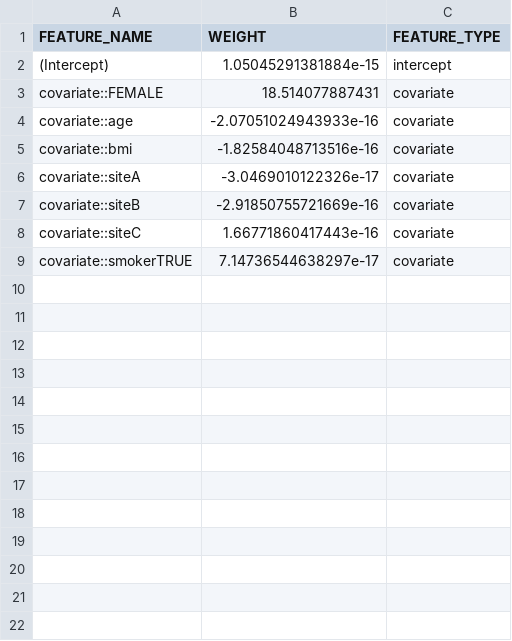
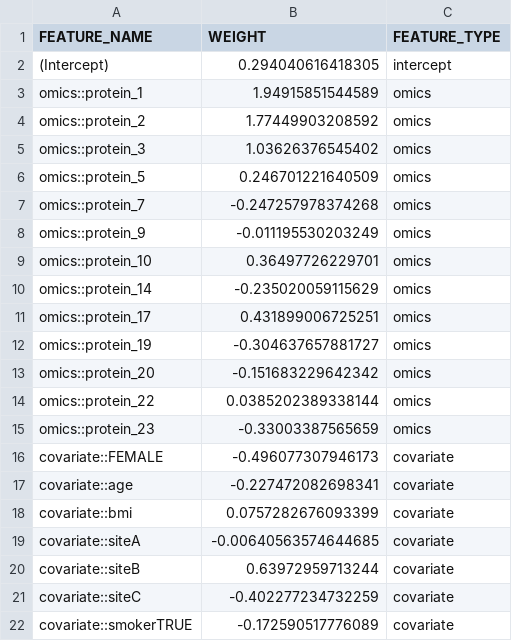
Before and after one commit to ARPAH-PROSPR-TA2a/track-2.2-ml-response-index, a CSV file: test_outputs/track22_integration/FU1/enet/weights.csv, drawn as a sheet.

```diff
--- a/test_outputs/track22_integration/FU1/enet/weights.csv
+++ b/test_outputs/track22_integration/FU1/enet/weights.csv
@@ -1,9 +1,22 @@
 "FEATURE_NAME","WEIGHT","FEATURE_TYPE"
-"(Intercept)",1.05045291381884e-15,"intercept"
-"covariate::FEMALE",18.514077887431,"covariate"
-"covariate::age",-2.07051024943933e-16,"covariate"
-"covariate::bmi",-1.82584048713516e-16,"covariate"
-"covariate::siteA",-3.0469010122326e-17,"covariate"
-"covariate::siteB",-2.91850755721669e-16,"covariate"
-"covariate::siteC",1.66771860417443e-16,"covariate"
-"covariate::smokerTRUE",7.14736544638297e-17,"covariate"
+"(Intercept)",0.294040616418305,"intercept"
+"omics::protein_1",1.94915851544589,"omics"
+"omics::protein_2",1.77449903208592,"omics"
+"omics::protein_3",1.03626376545402,"omics"
+"omics::protein_5",0.246701221640509,"omics"
+"omics::protein_7",-0.247257978374268,"omics"
+"omics::protein_9",-0.011195530203249,"omics"
+"omics::protein_10",0.36497726229701,"omics"
+"omics::protein_14",-0.235020059115629,"omics"
+"omics::protein_17",0.431899006725251,"omics"
+"omics::protein_19",-0.304637657881727,"omics"
+"omics::protein_20",-0.151683229642342,"omics"
+"omics::protein_22",0.0385202389338144,"omics"
+"omics::protein_23",-0.33003387565659,"omics"
+"covariate::FEMALE",-0.496077307946173,"covariate"
+"covariate::age",-0.227472082698341,"covariate"
+"covariate::bmi",0.0757282676093399,"covariate"
+"covariate::siteA",-0.00640563574644685,"covariate"
+"covariate::siteB",0.63972959713244,"covariate"
+"covariate::siteC",-0.402277234732259,"covariate"
+"covariate::smokerTRUE",-0.172590517776089,"covariate"
```
Also changed, not shown: test_outputs/track22_integration/FU1/enet/predictions.csv, test_outputs/track22_integration/FU1/xgb/metrics.csv, 19 other files.
